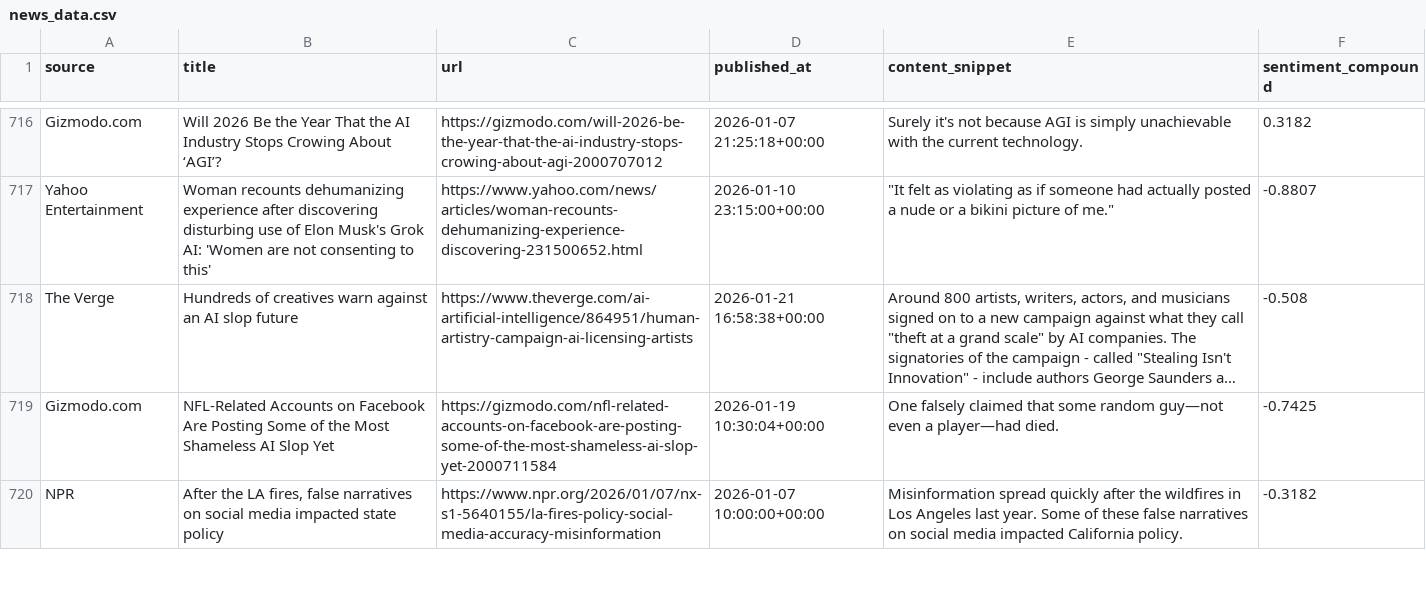
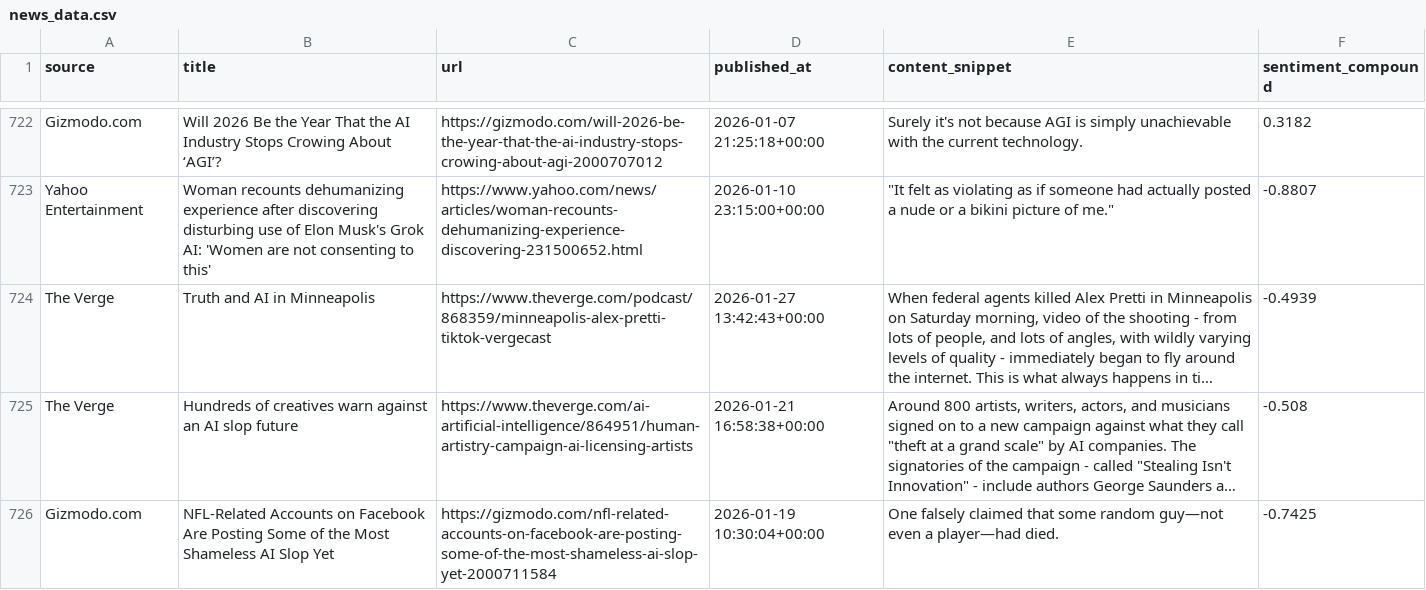
Before and after one commit to hynesc/ai-news-dashboard, a CSV file: news_data.csv, drawn as a sheet; only a part is shown, gaps mark what is left out; the shorter side is filled out with more unchanged rows; long unchanged cells end in …; the diff covers the shown part only; the diff names each change by its address in the sheet, - before the commit and + after, or states it on an @@ line.

```diff
--- a/news_data.csv
+++ b/news_data.csv
+row 724: The Verge | Truth and AI in Minneapolis | https://www.theverge.com/podcast/868359/minneapolis-alex-pretti-tiktok-vergecast | 2026-01-27 13:42:43+00:00 | When federal agents killed Alex Pretti in Minneapolis on Saturday morning, video of the shooting - from lots of people, and lots of angles, with wildly varying levels of quality - immediately began to fly around the internet. This is what always happens in ti… | -0.4939
```
Also changed, not shown: 5 added rows and 6 moved rows elsewhere in this file.
